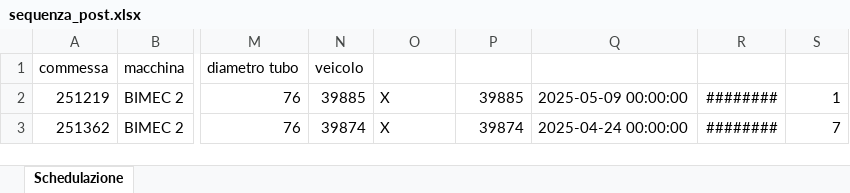
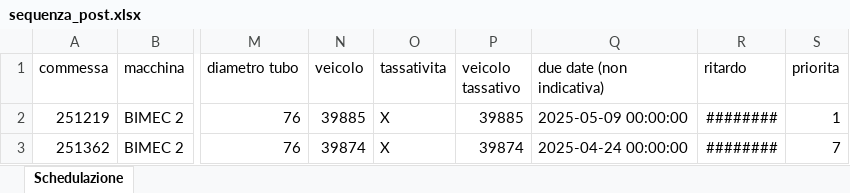
Before and after one commit to Baszonpedis/progettoIS, an Excel workbook: PS-VRP/Dati_output/sequenza_post.xlsx, sheet Schedulazione, drawn as a sheet; only a part is shown, gaps mark what is left out; values as stored, in another font and other column widths than the file's, no borders; the diff names each change by its address in the sheet, - before the commit and + after, or states it on an @@ line.

Commit message:
Aggiustato printing/output + Aggiustato come funzionava check_LS

```diff
--- a/PS-VRP/Dati_output/sequenza_post.xlsx (sheet Schedulazione)
+++ b/PS-VRP/Dati_output/sequenza_post.xlsx (sheet Schedulazione)
-O1: (empty)
+O1: tassativita
-P1: (empty)
+P1: veicolo tassativo
-Q1: (empty)
+Q1: due date (non indicativa)
-R1: (empty)
+R1: ritardo
-S1: (empty)
+S1: priorita
```
Also changed, not shown: PS-VRP/Dati_output/errori_compatibilità.xlsx, PS-VRP/Dati_output/errori_lettura.xlsx, 7 other files.
